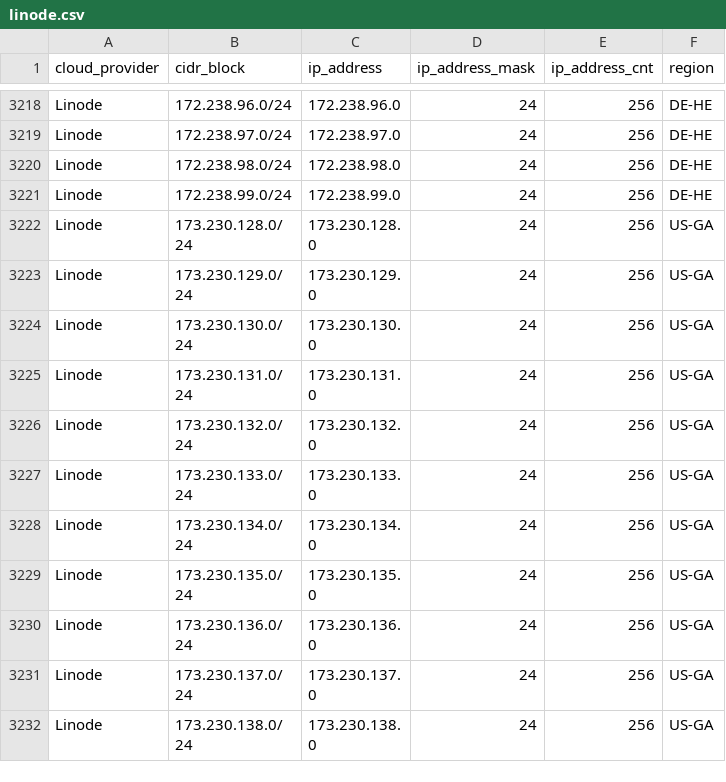
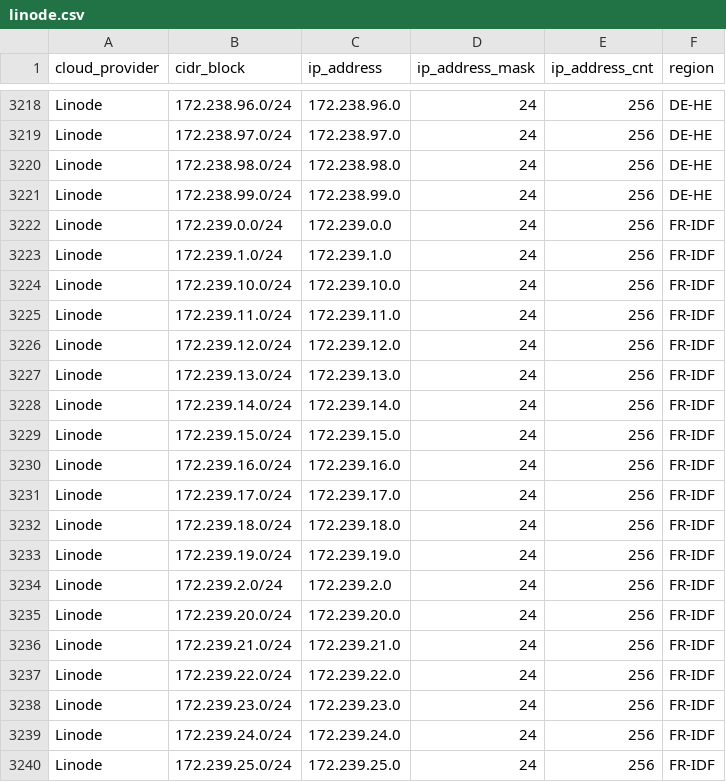
Before and after one commit to danilabs/public-cloud-provider-ip-ranges, a CSV file: data/providers/linode.csv, drawn as a sheet; only a part is shown, gaps mark what is left out; the shorter side is filled out with more unchanged rows; the diff covers the shown part only.

```diff
--- a/data/providers/linode.csv
+++ b/data/providers/linode.csv
@@ -3221 +3221,20 @@ Linode,172.238.98.0/24,172.238.98.0,24,256,DE-HE
 Linode,172.238.99.0/24,172.238.99.0,24,256,DE-HE
+Linode,172.239.0.0/24,172.239.0.0,24,256,FR-IDF
+Linode,172.239.1.0/24,172.239.1.0,24,256,FR-IDF
+Linode,172.239.10.0/24,172.239.10.0,24,256,FR-IDF
+Linode,172.239.11.0/24,172.239.11.0,24,256,FR-IDF
+Linode,172.239.12.0/24,172.239.12.0,24,256,FR-IDF
+Linode,172.239.13.0/24,172.239.13.0,24,256,FR-IDF
+Linode,172.239.14.0/24,172.239.14.0,24,256,FR-IDF
+Linode,172.239.15.0/24,172.239.15.0,24,256,FR-IDF
+Linode,172.239.16.0/24,172.239.16.0,24,256,FR-IDF
+Linode,172.239.17.0/24,172.239.17.0,24,256,FR-IDF
+Linode,172.239.18.0/24,172.239.18.0,24,256,FR-IDF
+Linode,172.239.19.0/24,172.239.19.0,24,256,FR-IDF
+Linode,172.239.2.0/24,172.239.2.0,24,256,FR-IDF
+Linode,172.239.20.0/24,172.239.20.0,24,256,FR-IDF
+Linode,172.239.21.0/24,172.239.21.0,24,256,FR-IDF
+Linode,172.239.22.0/24,172.239.22.0,24,256,FR-IDF
+Linode,172.239.23.0/24,172.239.23.0,24,256,FR-IDF
+Linode,172.239.24.0/24,172.239.24.0,24,256,FR-IDF
+Linode,172.239.25.0/24,172.239.25.0,24,256,FR-IDF
```
Also changed, not shown: 13 added rows elsewhere in this file, data/providers/aws.csv, data/providers/digitalocean.csv, 19 other files.
